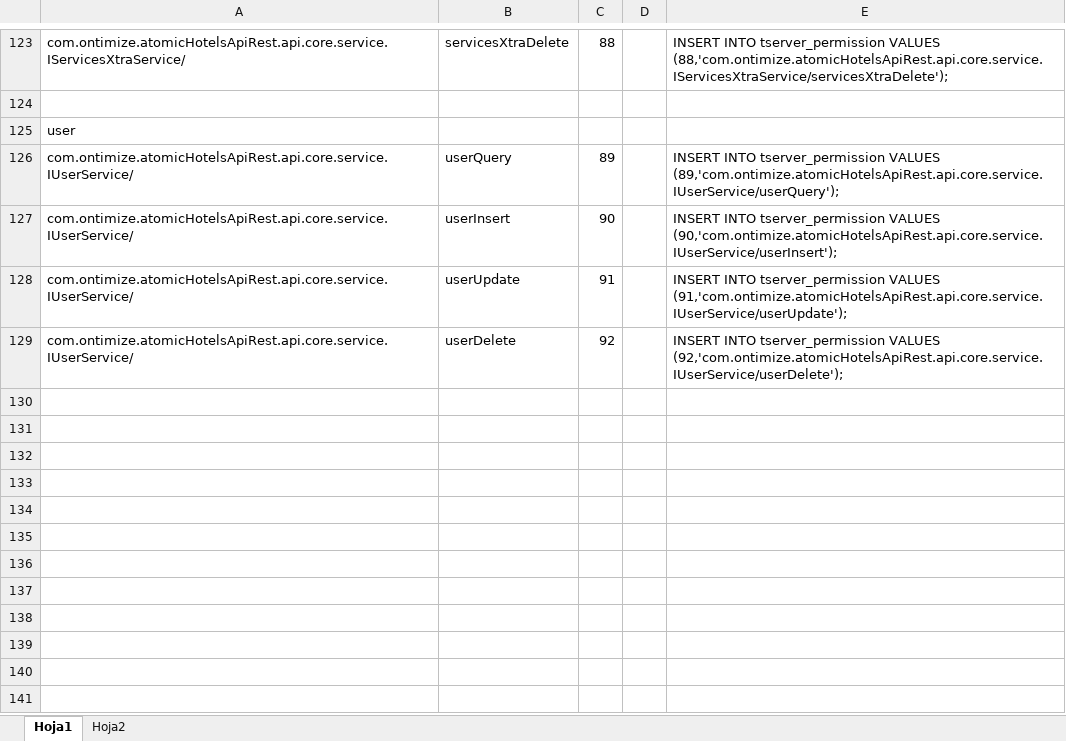
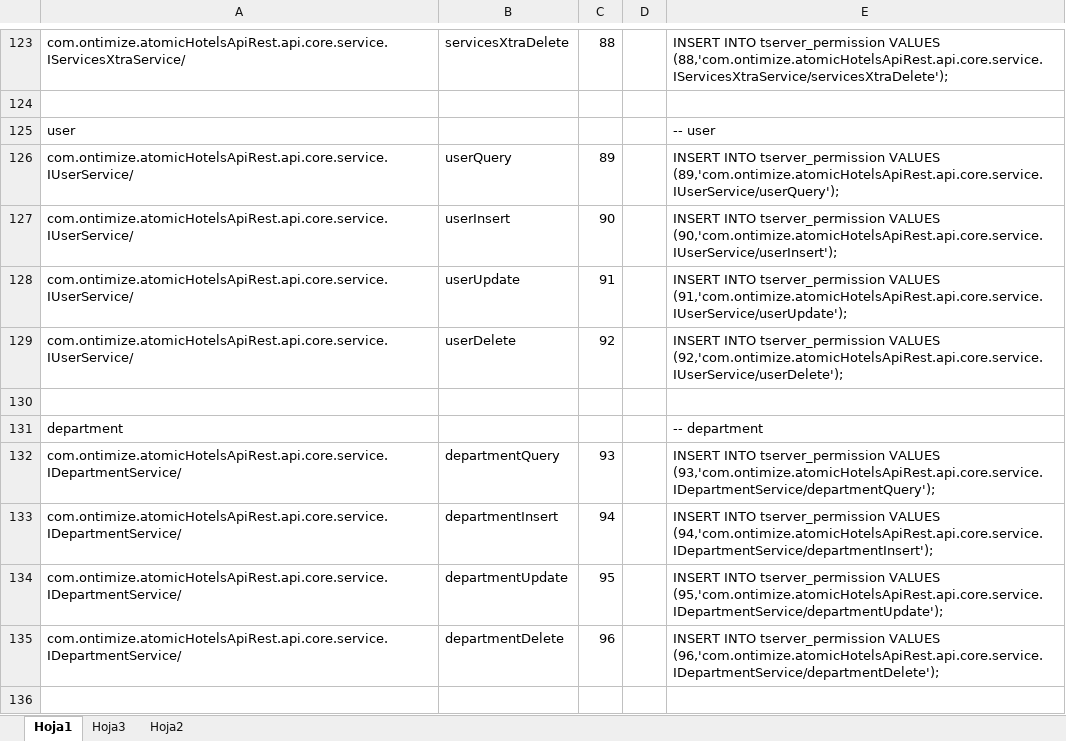
Before and after one commit to CampusDual/2022-BBE-1-G3_CadenaHotelera, an Excel workbook: Herramientas y Documentacion/generador inserts permisos metodos.xlsx, sheet Hoja1, drawn as a sheet; only a part is shown, gaps mark what is left out; values as stored, in another font and other column widths than the file's, no cell formats; the diff covers the shown part only; the diff names each change by its address in the sheet, - before the commit and + after, or states it on an @@ line.

```diff
--- a/Herramientas y Documentacion/generador inserts permisos metodos.xlsx (sheet Hoja1)
+++ b/Herramientas y Documentacion/generador inserts permisos metodos.xlsx (sheet Hoja1)
+sheet tab: Hoja3
-E125: (empty)
+E125: -- user
+row 130: (empty)
+row 131: department |  |  |  | -- department
+row 132: com.ontimize.atomicHotelsApiRest.api.core.service.IDepartmentService/ | departmentQuery | 93 |  | INSERT INTO tserver_permission VALUES (93,'com.ontimize.atomicHotelsApiRest.api.core.service.IDepartmentService/departmentQuery');
+row 133: com.ontimize.atomicHotelsApiRest.api.core.service.IDepartmentService/ | departmentInsert | 94 |  | INSERT INTO tserver_permission VALUES (94,'com.ontimize.atomicHotelsApiRest.api.core.service.IDepartmentService/departmentInsert');
+row 134: com.ontimize.atomicHotelsApiRest.api.core.service.IDepartmentService/ | departmentUpdate | 95 |  | INSERT INTO tserver_permission VALUES (95,'com.ontimize.atomicHotelsApiRest.api.core.service.IDepartmentService/departmentUpdate');
+row 135: com.ontimize.atomicHotelsApiRest.api.core.service.IDepartmentService/ | departmentDelete | 96 |  | INSERT INTO tserver_permission VALUES (96,'com.ontimize.atomicHotelsApiRest.api.core.service.IDepartmentService/departmentDelete');
+row 136: (empty)
```
Also changed, not shown: 11 added rows and 18 edited cells elsewhere in this sheet, cell formats, formulas that keep their value, 7 other files.
